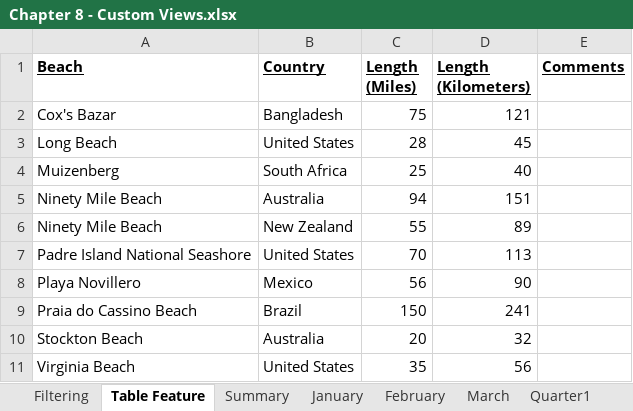
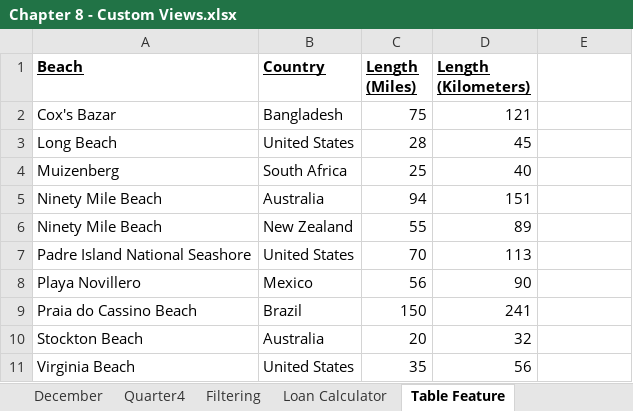
Before and after one commit to PacktPublishing/Exploring-Microsoft-Excels-Hidden-Treasures, an Excel workbook: Chapter08/Chapter 8 - Custom Views.xlsx, sheet Table Feature, drawn as a sheet; values as stored, in another font and other column widths than the file's, no borders; the diff names each change by its address in the sheet, - before the commit and + after, or states it on an @@ line.

```diff
--- a/Chapter08/Chapter 8 - Custom Views.xlsx (sheet Table Feature)
+++ b/Chapter08/Chapter 8 - Custom Views.xlsx (sheet Table Feature)
+sheet tab: Loan Calculator
-E1: Comments
+E1: (empty)
```
Also changed, not shown: sheet Summary, other sheet tabs.
